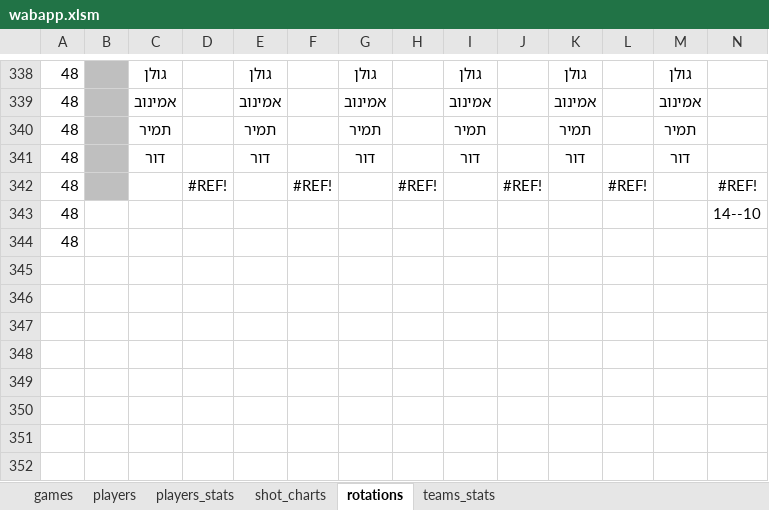
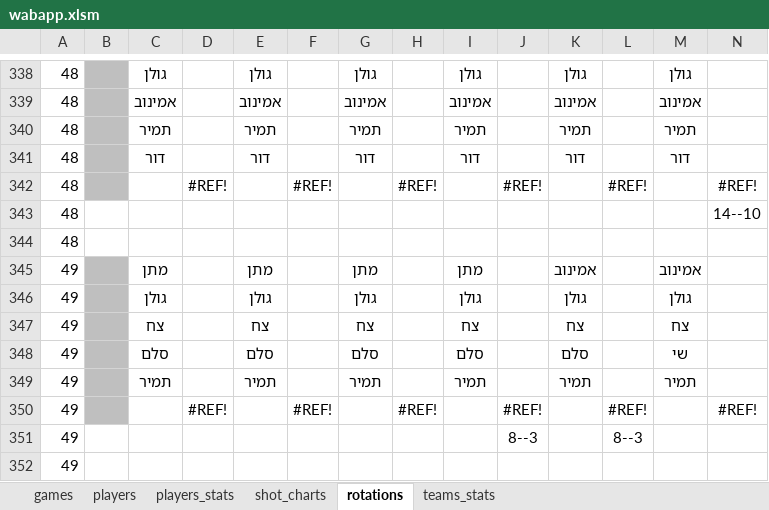
Before and after one commit to kopitodor/My_Team, an Excel workbook: wabapp.xlsm, sheet rotations, drawn as a sheet; only a part is shown, gaps mark what is left out; values as stored, in another font and other column widths than the file's, no borders; rows hold the shown columns only; the diff names each change by its address in the sheet, - before the commit and + after, or states it on an @@ line.

```diff
--- a/wabapp.xlsm (sheet rotations)
+++ b/wabapp.xlsm (sheet rotations)
+row 345: 49 |  | מתן | #REF! | מתן | #REF! | מתן | #REF! | מתן | #REF! | אמינוב | #REF! | אמינוב | #REF!
+row 346: 49 |  | גולן | #REF! | גולן | #REF! | גולן | #REF! | גולן | #REF! | גולן | #REF! | גולן | #REF!
+row 347: 49 |  | צח | #REF! | צח | #REF! | צח | #REF! | צח | #REF! | צח | #REF! | צח | #REF!
+row 348: 49 |  | סלם | #REF! | סלם | #REF! | סלם | #REF! | סלם | #REF! | סלם | #REF! | שי | #REF!
+row 349: 49 |  | תמיר | #REF! | תמיר | #REF! | תמיר | #REF! | תמיר | #REF! | תמיר | #REF! | תמיר | #REF!
+row 350: 49 |  |  | #REF! |  | #REF! |  | #REF! |  | #REF! |  | #REF! |  | #REF!
+row 351: 49 |  |  |  |  |  |  |  |  | 8--3 |  | 8--3
+row 352: 49
```
Also changed, not shown: sheet players_stats, sheet shot_charts, sheet teams_stats, sheet games, formulas that keep their value, charts or pictures, 6 other files.
